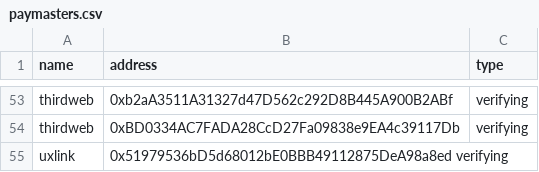
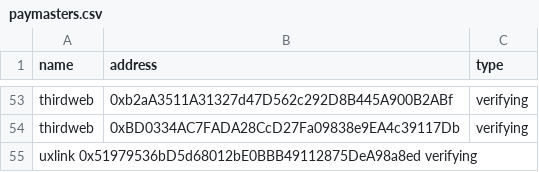
Before and after one commit to pimlicolabs/4337-stats, a CSV file: data/paymasters.csv, drawn as a sheet; only a part is shown, gaps mark what is left out.

```diff
--- a/data/paymasters.csv
+++ b/data/paymasters.csv
@@ -54,2 +54,2 @@ thirdweb	0xb2aA3511A31327d47D562c292D8B445A900B2ABf	verifying
 thirdweb	0xBD0334AC7FADA28CcD27Fa09838e9EA4c39117Db	verifying
-uxlink 	    0x51979536bD5d68012bE0BBB49112875DeA98a8ed verifying
+uxlink  0x51979536bD5d68012bE0BBB49112875DeA98a8ed verifying
```
Also changed, not shown: 1 other file.
